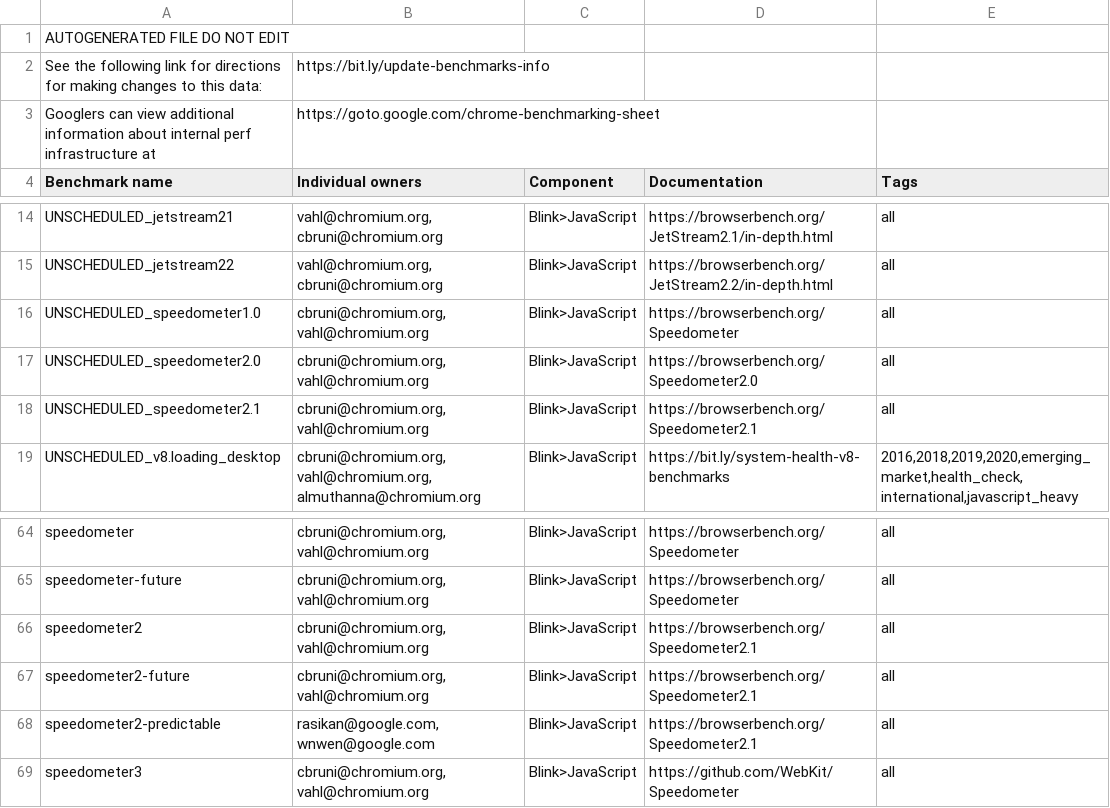
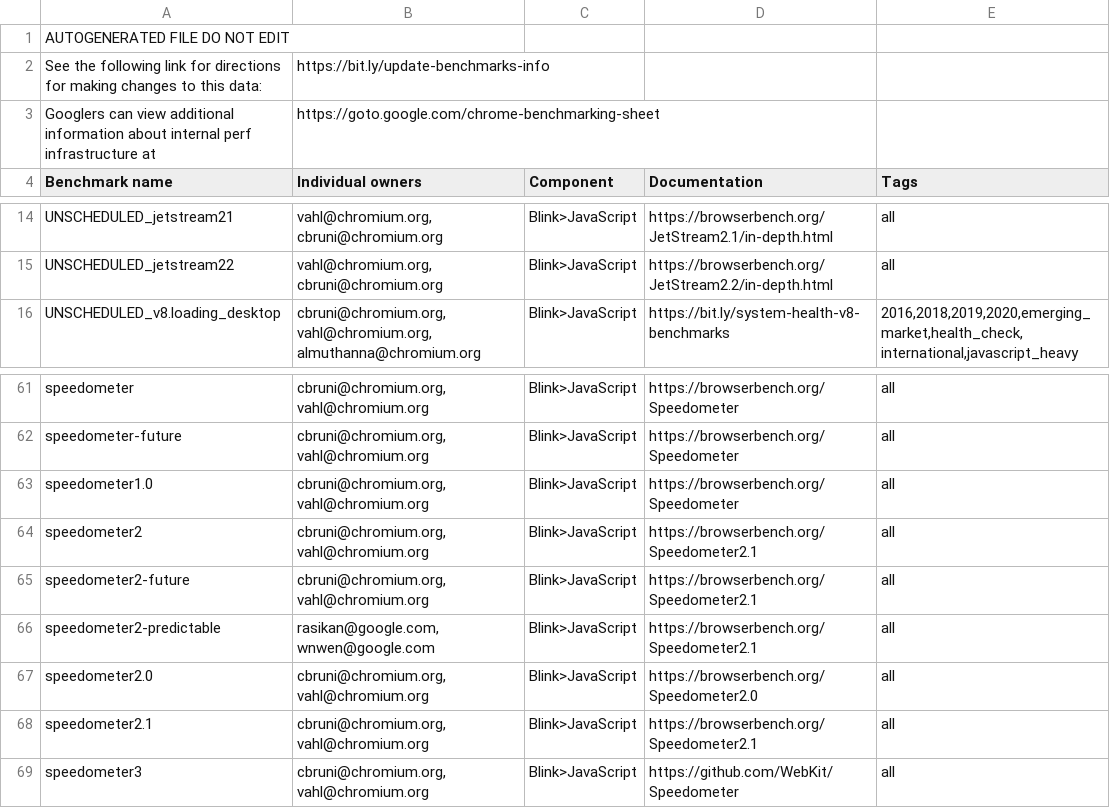
Before and after one commit to chromium-full-mirror/chromium_src_tools_perf, a CSV file: benchmark.csv, drawn as a sheet; only a part is shown, gaps mark what is left out; removed rows and columns are numbered as before the commit, all else as after; the diff names each change by its address in the sheet, - before the commit and + after, or states it on an @@ line.

Commit message:
[perf] Deschedule outdated octane and speedometer benchmark variants
- Octane is very outdated and jetstream2 and jetstream3 provide much
  better coverage
- Speedometer 1 is very outdated and provides little to no value to
  us v3 is the current version
- speedometer2 should only be explicitly enabled on a few
  platforms
- Speedometer predictable variants were previously removed but
  not fully descheduled

Bug: 397149441
Change-Id: I6da1e65dfba4d1c3d8da6efb03d426d6f05e897a
Reviewed-on: https://chromium-review.googlesource.com/c/chromium/src/+/7567245
Reviewed-by: John Chen <johnchen@chromium.org>
Commit-Queue: Camillo Bruni <cbruni@chromium.org>
Cr-Commit-Position: refs/heads/main@{#1588861}
NOKEYCHECK=True
GitOrigin-RevId: 88dfbc8384f72b3081608c3ba14b1cd40ea75f58

```diff
--- a/benchmark.csv
+++ b/benchmark.csv
-row 16: UNSCHEDULED_speedometer1.0 | cbruni@chromium.org, vahl@chromium.org | Blink>JavaScript | https://browserbench.org/Speedometer | all
-row 17: UNSCHEDULED_speedometer2.0 | cbruni@chromium.org, vahl@chromium.org | Blink>JavaScript | https://browserbench.org/Speedometer2.0 | all
-row 18: UNSCHEDULED_speedometer2.1 | cbruni@chromium.org, vahl@chromium.org | Blink>JavaScript | https://browserbench.org/Speedometer2.1 | all
+row 63: speedometer1.0 | cbruni@chromium.org, vahl@chromium.org | Blink>JavaScript | https://browserbench.org/Speedometer | all
+row 67: speedometer2.0 | cbruni@chromium.org, vahl@chromium.org | Blink>JavaScript | https://browserbench.org/Speedometer2.0 | all
+row 68: speedometer2.1 | cbruni@chromium.org, vahl@chromium.org | Blink>JavaScript | https://browserbench.org/Speedometer2.1 | all
```
Also changed, not shown: 43 other files.
